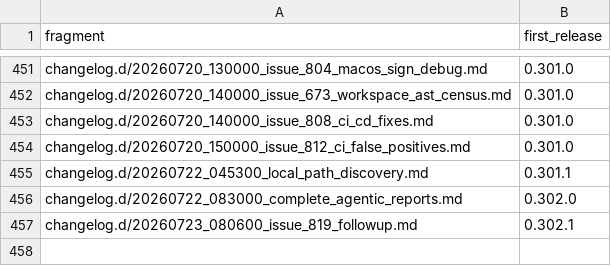
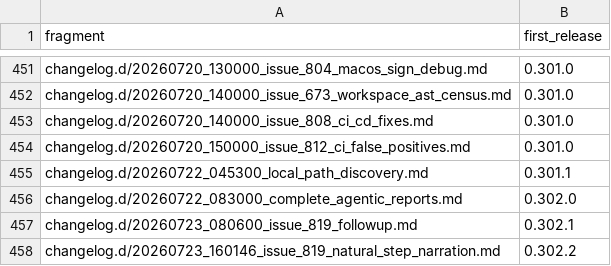
Before and after one commit to link-assistant/formal-ai, a TSV file: docs/case-studies/issue-711/fragment-release-map.tsv, drawn as a sheet; only a part is shown, gaps mark what is left out; the diff names each change by its address in the sheet, - before the commit and + after, or states it on an @@ line.

```diff
--- a/docs/case-studies/issue-711/fragment-release-map.tsv
+++ b/docs/case-studies/issue-711/fragment-release-map.tsv
+row 458: changelog.d/20260723_160146_issue_819_natural_step_narration.md | 0.302.2
```
Also changed, not shown: 5 other files.
